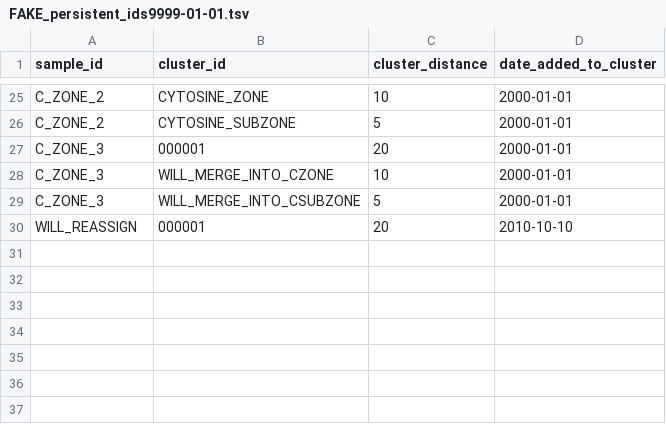
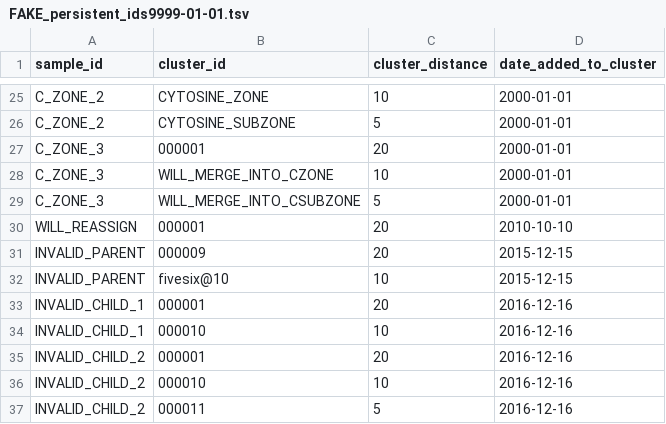
Before and after one commit to aofarrel/tree_nine, a TSV file: data/FAKE_persistent_ids9999-01-01.tsv, drawn as a sheet; only a part is shown, gaps mark what is left out; the diff names each change by its address in the sheet, - before the commit and + after, or states it on an @@ line.

Commit message:
Add test edge cases for parent/child changes
There is a hypothetical universe where these sorts of things could happen on their own. I simply don't have time to find that universe, so I am forcing this test by adding invalid information to the persistent IDs file.

```diff
--- a/data/FAKE_persistent_ids9999-01-01.tsv
+++ b/data/FAKE_persistent_ids9999-01-01.tsv
+row 31: INVALID_PARENT | 000009 | 20 | 2015-12-15
+row 32: INVALID_PARENT | fivesix@10 | 10 | 2015-12-15
+row 33: INVALID_CHILD_1 | 000001 | 20 | 2016-12-16
+row 34: INVALID_CHILD_1 | 000010 | 10 | 2016-12-16
+row 35: INVALID_CHILD_2 | 000001 | 20 | 2016-12-16
+row 36: INVALID_CHILD_2 | 000010 | 10 | 2016-12-16
+row 37: INVALID_CHILD_2 | 000011 | 5 | 2016-12-16
```
Also changed, not shown: 4 other files.
